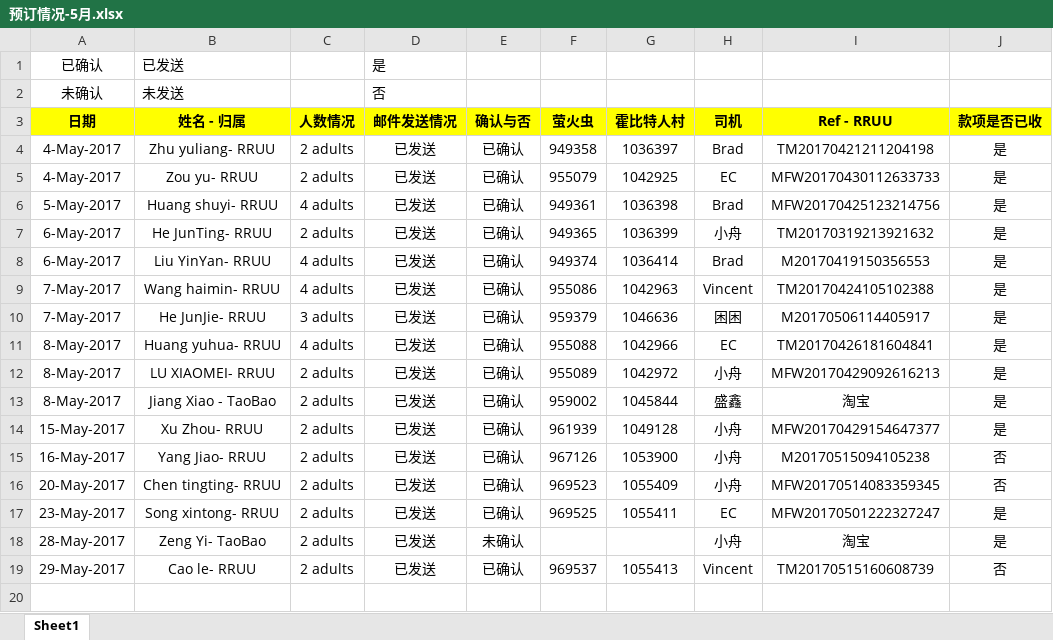
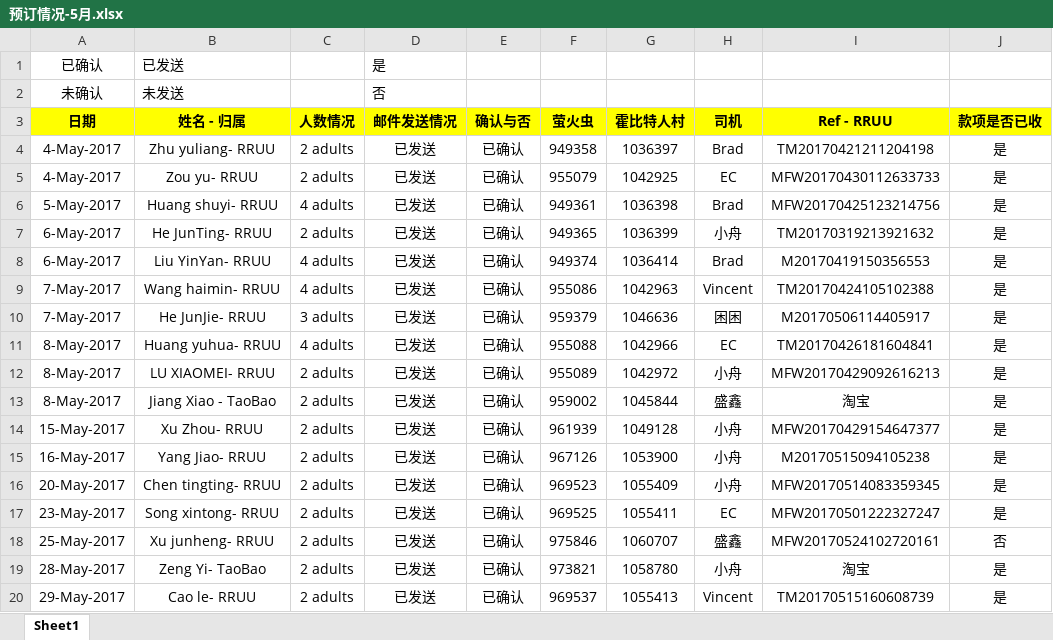
Before and after one commit to mimimhmh/iternary-nz, an Excel workbook: ★★★行程★★★/一日游/预订情况-5月.xlsx, sheet Sheet1, drawn as a sheet; values as stored, in another font and other column widths than the file's, no borders; addresses are those after the commit; the diff names each change by its address in the sheet, - before the commit and + after, or states it on an @@ line.

```diff
--- a/★★★行程★★★/一日游/预订情况-5月.xlsx (sheet Sheet1)
+++ b/★★★行程★★★/一日游/预订情况-5月.xlsx (sheet Sheet1)
-J15:J16 (款项是否已收): 否
+J15:J16 (款项是否已收): 是
+row 18: 25-May-2017 | Xu junheng- RRUU | 2 adults | 已发送 | 已确认 | 975846 | 1060707 | 盛鑫 | MFW20170524102720161 | 否
-E19 (确认与否): 未确认
+E19 (确认与否): 已确认
-F19 (萤火虫): (empty)
+F19 (萤火虫): 973821
-G19 (霍比特人村): (empty)
+G19 (霍比特人村): 1058780
-J20 (款项是否已收): 否
+J20 (款项是否已收): 是
```
Also changed, not shown: ★★★行程★★★/2017/5月/澳新商旅/包车及固定用餐.xlsx, ★★★行程★★★/2017/5月/澳新商旅/固定活动项目.xlsx, 30 other files.
